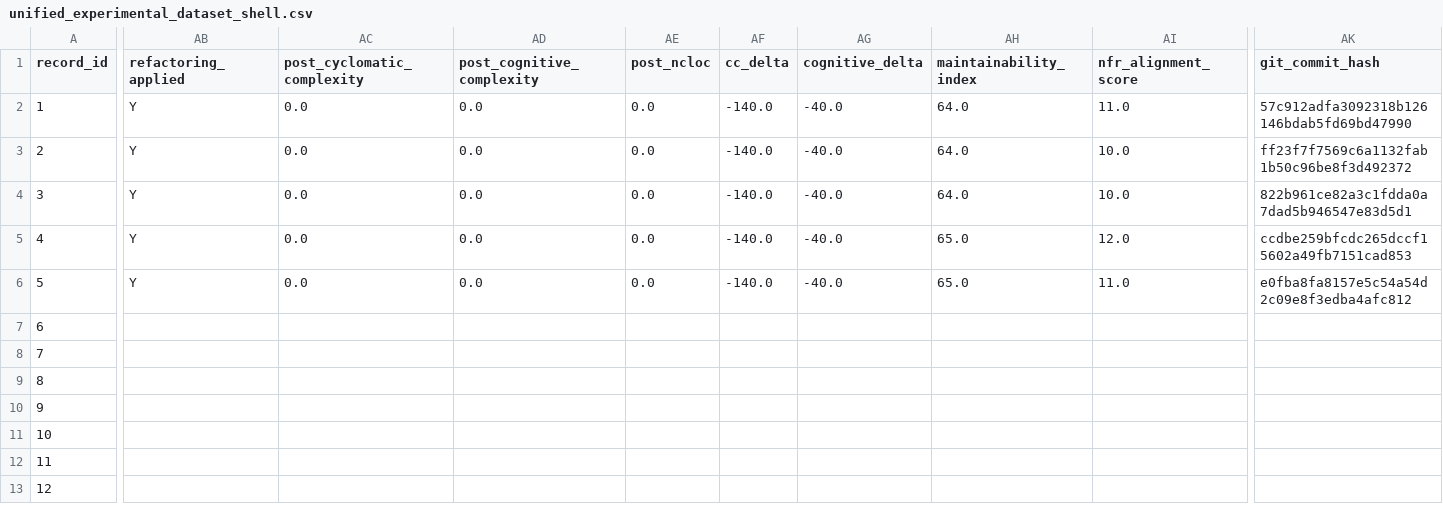
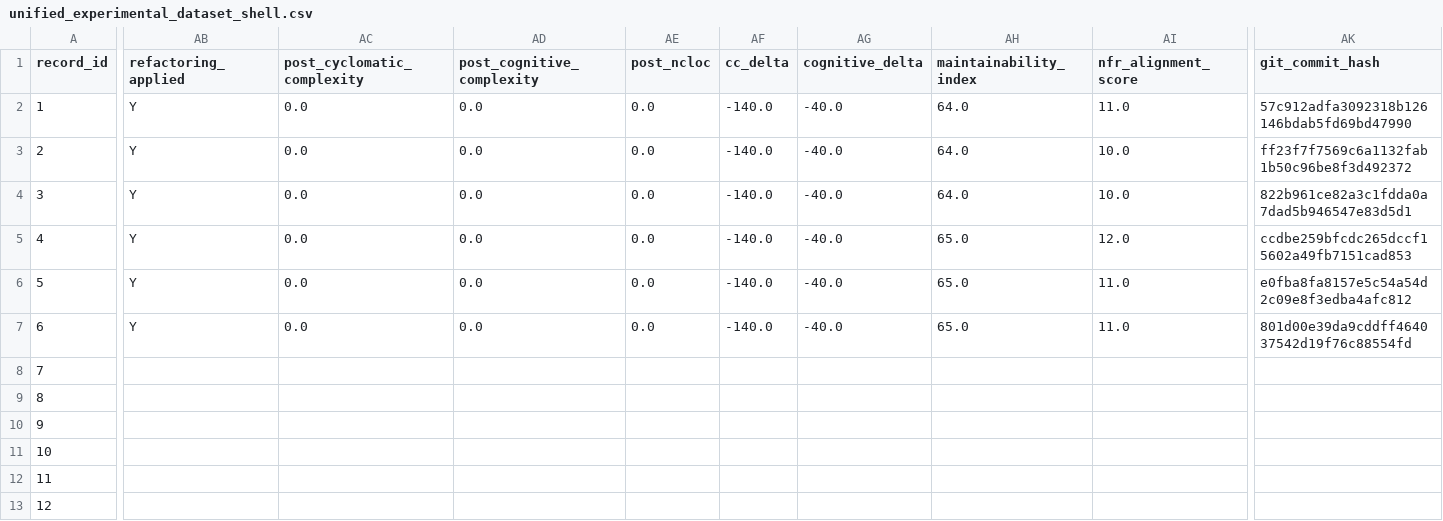
Before and after one commit to dhillii/reducing-technical-debt-praxis-experiment, a CSV file: data/unified_experimental_dataset_shell.csv, drawn as a sheet; only a part is shown, gaps mark what is left out; the diff covers the shown part only; the diff names each change by its address in the sheet, - before the commit and + after, or states it on an @@ line.

Commit message:
File 0004 | Ghost | adaptive_nfr | Run 1
Commit metadata (YAML-style header):
---
record_id: 7
file_id: 4
project_name: Ghost
file_name: newsletter-detail-modal.tsx
condition: adaptive_nfr
run_number: 1
llm_model: claude-sonnet-4-6
llm_temperature: 0.0
prompt_tokens: 9542
completion_tokens: 9213
total_tokens: 18755
timestamp: 2026-03-22T02:50:14.642357Z
---

Refactored code for newsletter-detail-modal.tsx addressing SonarCloud issues.
Pre-refactoring CC: 140

Code path: conditions/adaptive_nfr/file_0004/run_1.js

```diff
--- a/data/unified_experimental_dataset_shell.csv
+++ b/data/unified_experimental_dataset_shell.csv
-AB7 (refactoring_applied): (empty)
+AB7 (refactoring_applied): Y
-AC7 (post_cyclomatic_complexity): (empty)
+AC7 (post_cyclomatic_complexity): 0.0
-AD7 (post_cognitive_complexity): (empty)
+AD7 (post_cognitive_complexity): 0.0
-AE7 (post_ncloc): (empty)
+AE7 (post_ncloc): 0.0
-AF7 (cc_delta): (empty)
+AF7 (cc_delta): -140.0
-AG7 (cognitive_delta): (empty)
+AG7 (cognitive_delta): -40.0
-AH7 (maintainability_index): (empty)
+AH7 (maintainability_index): 65.0
-AI7 (nfr_alignment_score): (empty)
+AI7 (nfr_alignment_score): 11.0
-AK7 (git_commit_hash): (empty)
+AK7 (git_commit_hash): 801d00e39da9cddff464037542d19f76c88554fd
```
Also changed, not shown: 13 edited cells elsewhere in this file, 1 other file.
